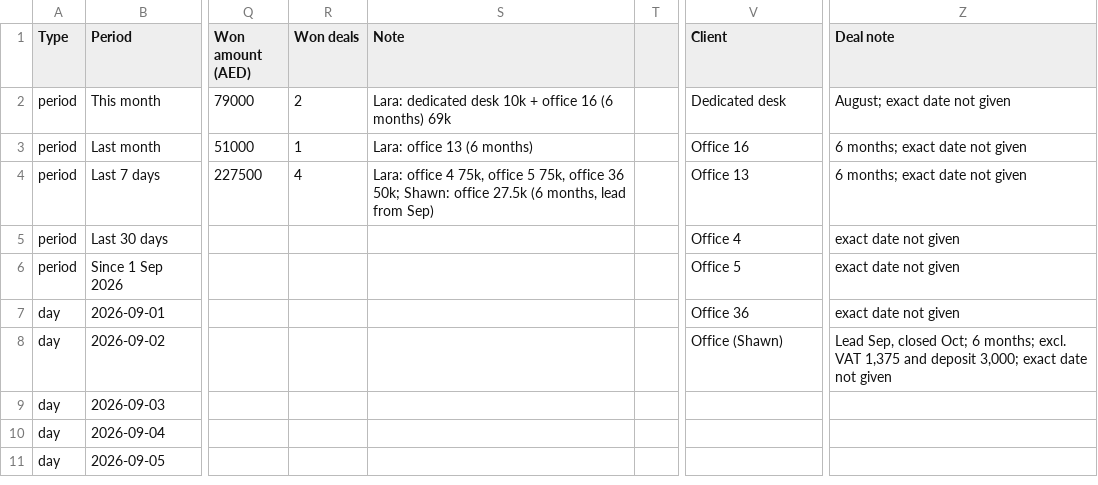
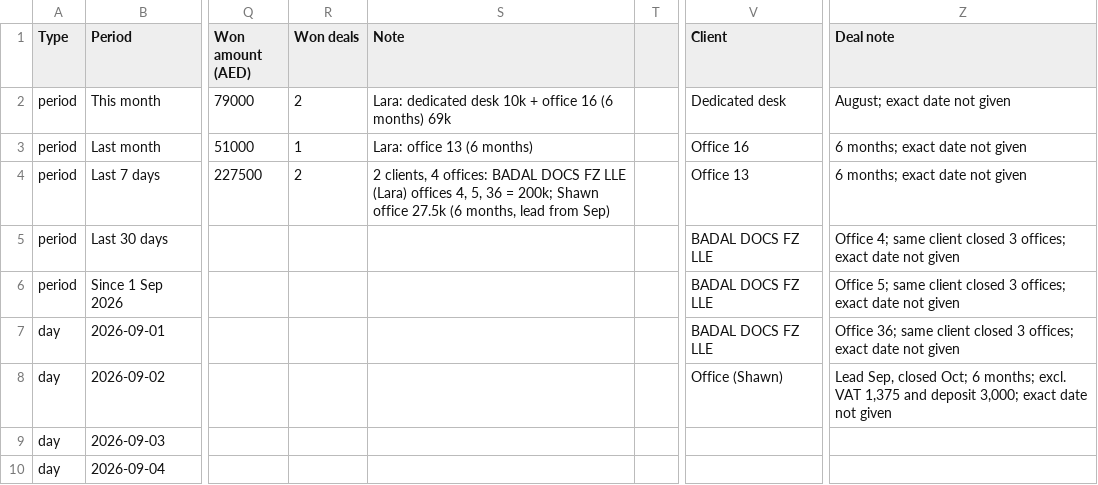
Before and after one commit to 3S-dubai/bizcity-marketing-dashboard, a CSV file: meta-feed-test.csv, drawn as a sheet; only a part is shown, gaps mark what is left out; the shorter side is filled out with more unchanged rows; the diff names each change by its address in the sheet, - before the commit and + after, or states it on an @@ line.

```diff
--- a/meta-feed-test.csv
+++ b/meta-feed-test.csv
-R4 (Won deals): 4
+R4 (Won deals): 2
-S4 (Note): Lara: office 4 75k, office 5 75k, office 36 50k; Shawn: office 27.5k…
+S4 (Note): 2 clients, 4 offices: BADAL DOCS FZ LLE (Lara) offices 4, 5, 36 = 200k; Shawn office 27.5k…
-V5 (Client): Office 4
+V5 (Client): BADAL DOCS FZ LLE
-Z5 (Deal note): exact date not given
+Z5 (Deal note): Office 4; same client closed 3 offices; exact date not given
-V6 (Client): Office 5
+V6 (Client): BADAL DOCS FZ LLE
-Z6 (Deal note): exact date not given
+Z6 (Deal note): Office 5; same client closed 3 offices; exact date not given
-V7 (Client): Office 36
+V7 (Client): BADAL DOCS FZ LLE
-Z7 (Deal note): exact date not given
+Z7 (Deal note): Office 36; same client closed 3 offices; exact date not given
```
